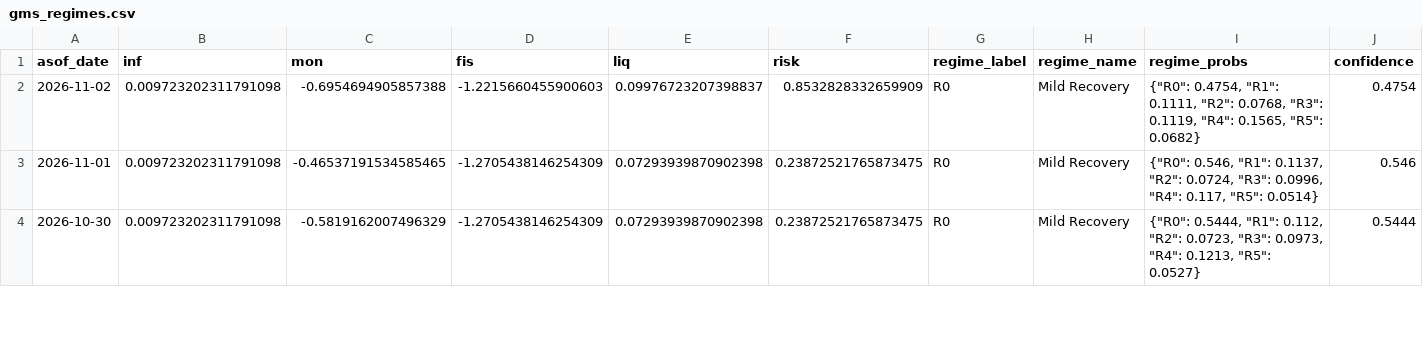
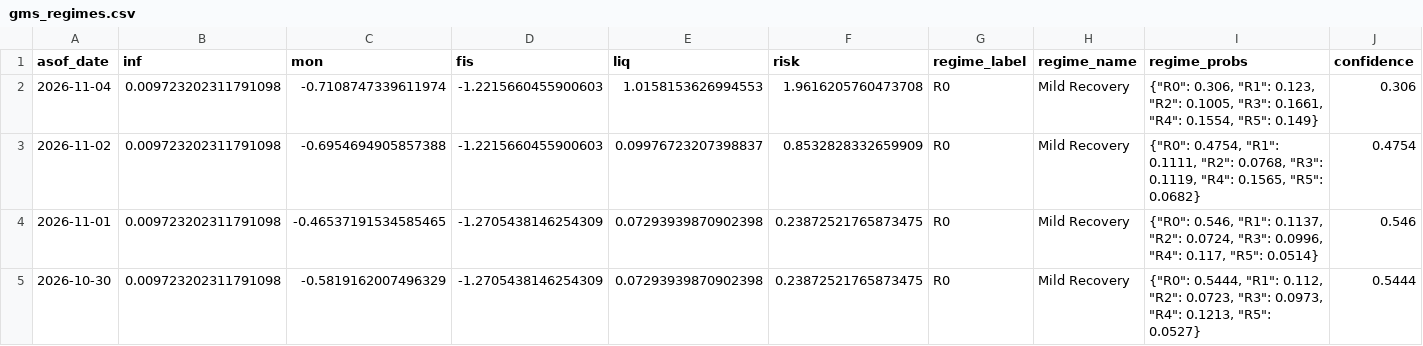
Before and after one commit to d87skg/gmre-collectors, a CSV file: data/github_snapshot/gms_regimes.csv, drawn as a sheet; only a part is shown; the diff names each change by its address in the sheet, - before the commit and + after, or states it on an @@ line.

```diff
--- a/data/github_snapshot/gms_regimes.csv
+++ b/data/github_snapshot/gms_regimes.csv
+row 2: 2026-11-04 | 0.009723202311791098 | -0.7108747339611974 | -1.2215660455900603 | 1.0158153626994553 | 1.9616205760473708 | R0 | Mild Recovery | {"R0": 0.306, "R1": 0.123, "R2": 0.1005, "R3": 0.1661, "R4": 0.1554, "R5": 0.149} | 0.306
```
Also changed, not shown: data/github_snapshot/daily_summary.csv, data/github_snapshot/defense_v4.csv, 7 other files.
